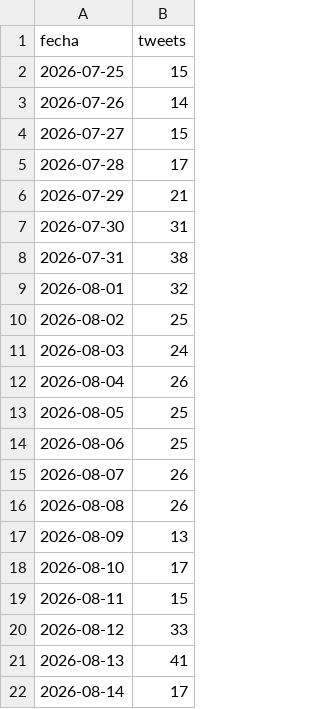
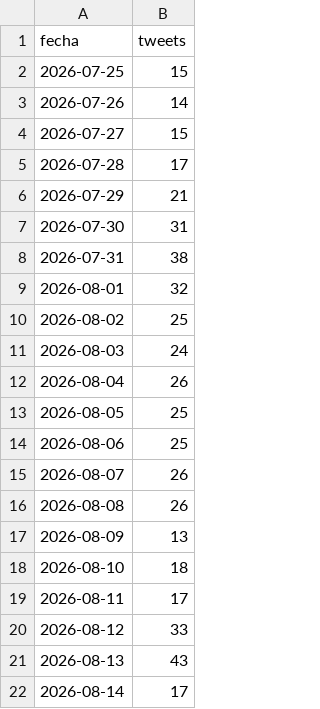
Before and after one commit to lamegawi/bot-polymarket-elon-v2, a CSV file: datos_elon.csv, drawn as a sheet.

```diff
--- a/datos_elon.csv
+++ b/datos_elon.csv
@@ -17,6 +17,6 @@ fecha,tweets
 2026-08-09,13
-2026-08-10,17
-2026-08-11,15
+2026-08-10,18
+2026-08-11,17
 2026-08-12,33
-2026-08-13,41
+2026-08-13,43
 2026-08-14,17
```
Also changed, not shown: 4 other files.
